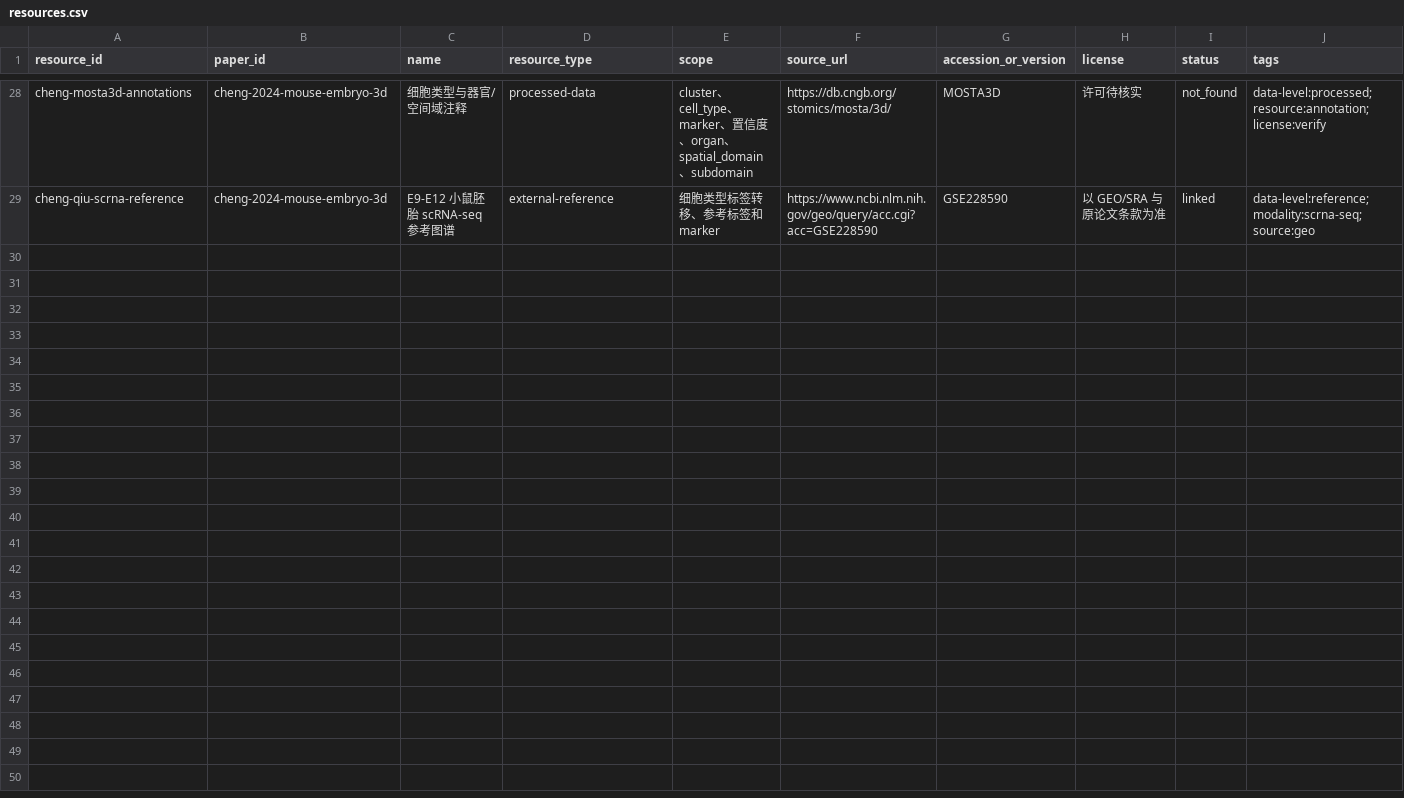
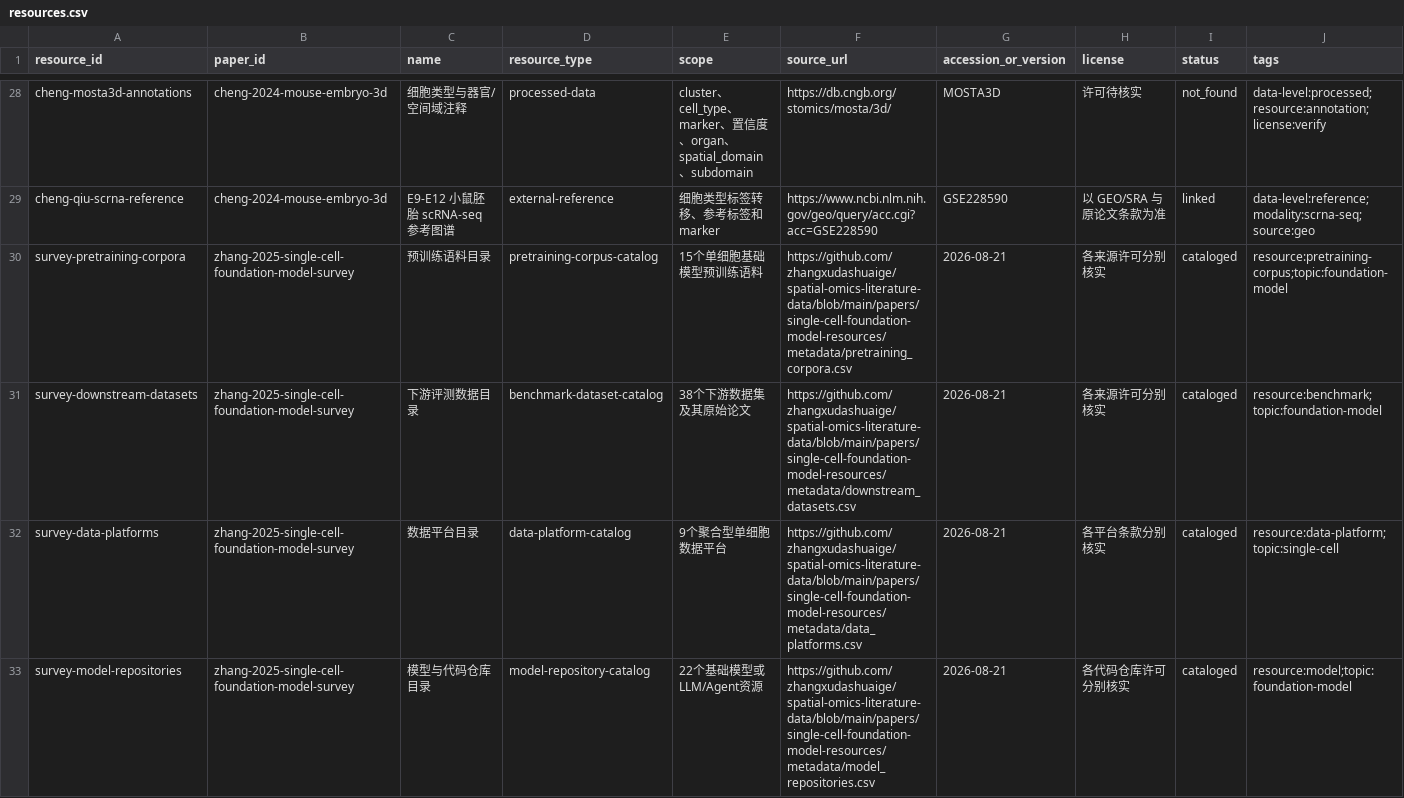
Before and after one commit to zhangxudashuaige/spatial-omics-literature-data, a CSV file: catalog/resources.csv, drawn as a sheet; only a part is shown, gaps mark what is left out; rows hold the shown columns only; the diff names each change by its address in the sheet, - before the commit and + after, or states it on an @@ line.

Commit message:
Add ACL 2025 single-cell foundation model resource catalog

```diff
--- a/catalog/resources.csv
+++ b/catalog/resources.csv
+row 30: survey-pretraining-corpora | zhang-2025-single-cell-foundation-model-survey | 预训练语料目录 | pretraining-corpus-catalog | 15个单细胞基础模型预训练语料 | https://github.com/zhangxudashuaige/spatial-omics-literature-data/blob/main/papers/single-cell-foundation-model-resources/metadata/pretraining_corpora.csv | 2026-08-21 | 各来源许可分别核实 | cataloged | resource:pretraining-corpus;topic:foundation-model
+row 31: survey-downstream-datasets | zhang-2025-single-cell-foundation-model-survey | 下游评测数据目录 | benchmark-dataset-catalog | 38个下游数据集及其原始论文 | https://github.com/zhangxudashuaige/spatial-omics-literature-data/blob/main/papers/single-cell-foundation-model-resources/metadata/downstream_datasets.csv | 2026-08-21 | 各来源许可分别核实 | cataloged | resource:benchmark;topic:foundation-model
+row 32: survey-data-platforms | zhang-2025-single-cell-foundation-model-survey | 数据平台目录 | data-platform-catalog | 9个聚合型单细胞数据平台 | https://github.com/zhangxudashuaige/spatial-omics-literature-data/blob/main/papers/single-cell-foundation-model-resources/metadata/data_platforms.csv | 2026-08-21 | 各平台条款分别核实 | cataloged | resource:data-platform;topic:single-cell
+row 33: survey-model-repositories | zhang-2025-single-cell-foundation-model-survey | 模型与代码仓库目录 | model-repository-catalog | 22个基础模型或LLM/Agent资源 | https://github.com/zhangxudashuaige/spatial-omics-literature-data/blob/main/papers/single-cell-foundation-model-resources/metadata/model_repositories.csv | 2026-08-21 | 各代码仓库许可分别核实 | cataloged | resource:model;topic:foundation-model
```
Also changed, not shown: catalog/datasets.csv, catalog/papers.csv, 28 other files.
